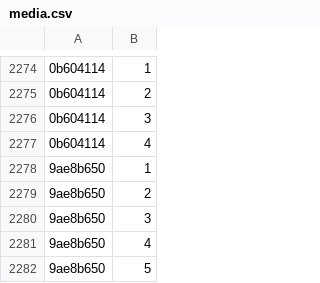
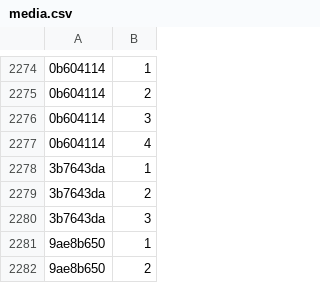
Before and after one commit to Lockpickers-United/lpu-belt-explorer, a CSV file: media.csv, drawn as a sheet; only a part is shown, gaps mark what is left out; the shorter side is filled out with more unchanged rows; the diff names each change by its address in the sheet, - before the commit and + after, or states it on an @@ line.

```diff
--- a/media.csv
+++ b/media.csv
+row 2278: 3b7643da | 1
+row 2279: 3b7643da | 2
+row 2280: 3b7643da | 3
```
Also changed, not shown: 6 other files.
